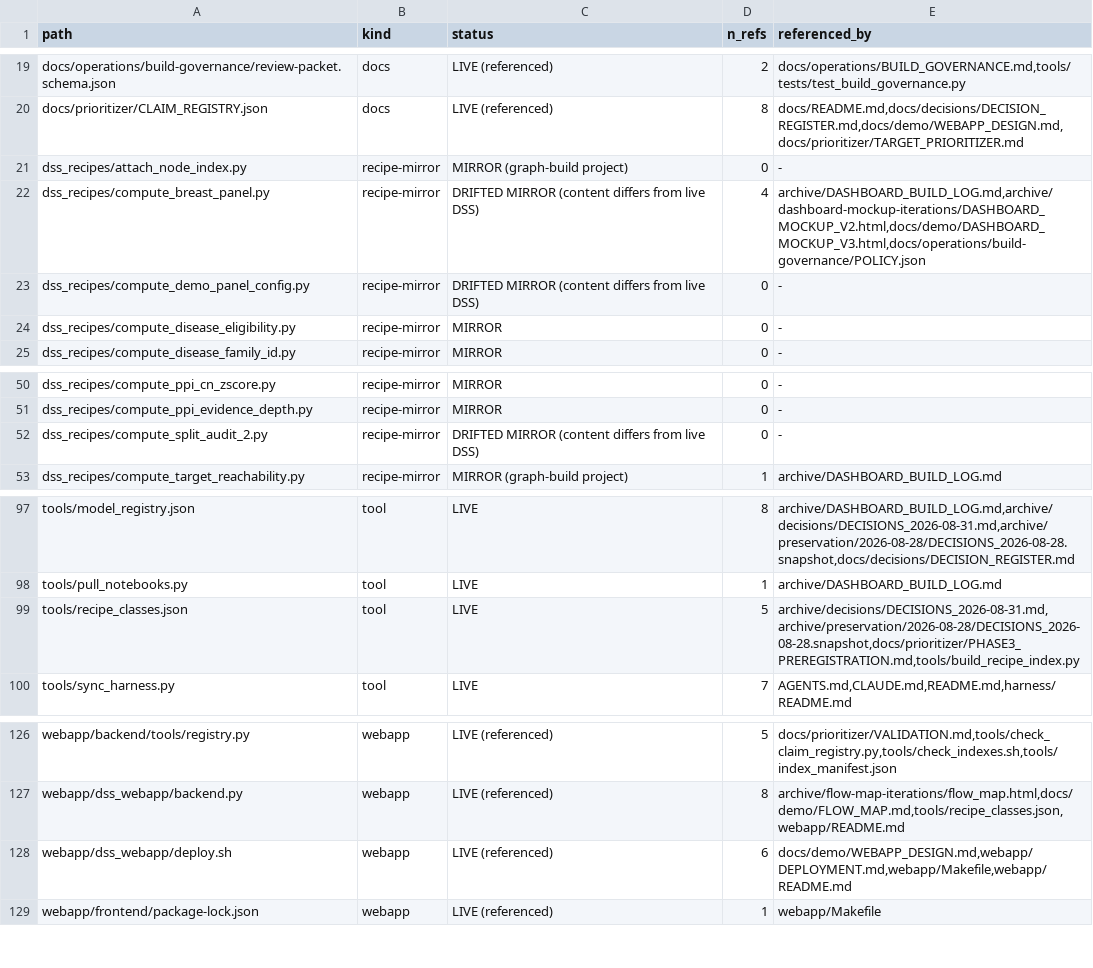
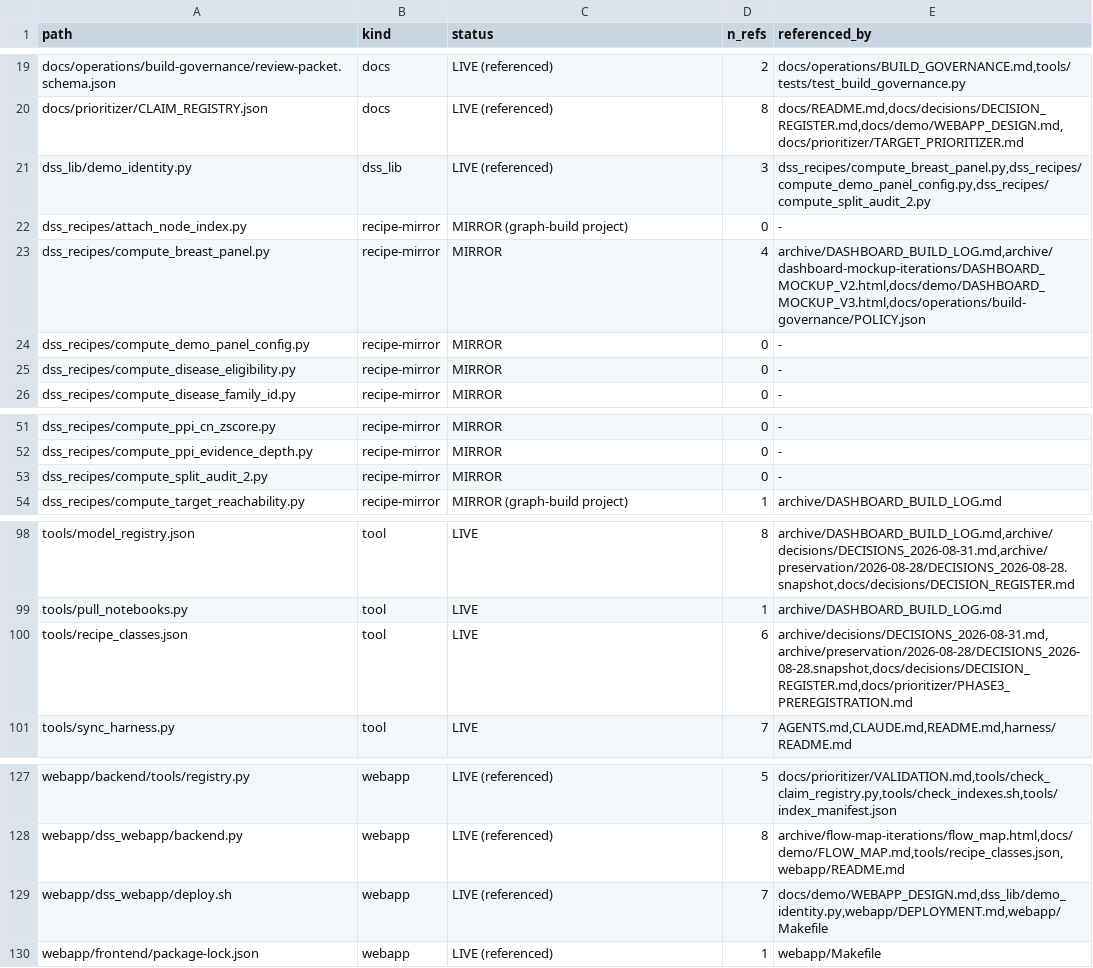
Before and after one commit to lhfudataiku/demo-target-identification, a TSV file: .index/code.tsv, drawn as a sheet; only a part is shown, gaps mark what is left out.

```diff
--- a/.index/code.tsv
+++ b/.index/code.tsv
@@ -20,5 +20,6 @@ docs/operations/build-governance/review-packet.schema.json	docs	LIVE (referenced
 docs/prioritizer/CLAIM_REGISTRY.json	docs	LIVE (referenced)	8	docs/README.md,docs/decisions/DECISION_REGISTER.md,docs/demo/WEBAPP_DESIGN.md,docs/prioritizer/TARGET_PRIORITIZER.md
+dss_lib/demo_identity.py	dss_lib	LIVE (referenced)	3	dss_recipes/compute_breast_panel.py,dss_recipes/compute_demo_panel_config.py,dss_recipes/compute_split_audit_2.py
 dss_recipes/attach_node_index.py	recipe-mirror	MIRROR (graph-build project)	0	-
-dss_recipes/compute_breast_panel.py	recipe-mirror	DRIFTED MIRROR (content differs from live DSS)	4	archive/DASHBOARD_BUILD_LOG.md,archive/dashboard-mockup-iterations/DASHBOARD_MOCKUP_V2.html,docs/demo/DASHBOARD_MOCKUP_V3.html,docs/operations/build-governance/POLICY.json
-dss_recipes/compute_demo_panel_config.py	recipe-mirror	DRIFTED MIRROR (content differs from live DSS)	0	-
+dss_recipes/compute_breast_panel.py	recipe-mirror	MIRROR	4	archive/DASHBOARD_BUILD_LOG.md,archive/dashboard-mockup-iterations/DASHBOARD_MOCKUP_V2.html,docs/demo/DASHBOARD_MOCKUP_V3.html,docs/operations/build-governance/POLICY.json
+dss_recipes/compute_demo_panel_config.py	recipe-mirror	MIRROR	0	-
 dss_recipes/compute_disease_eligibility.py	recipe-mirror	MIRROR	0	-
@@ -51,3 +52,3 @@ dss_recipes/compute_ppi_cn_zscore.py	recipe-mirror	MIRROR	0	-
 dss_recipes/compute_ppi_evidence_depth.py	recipe-mirror	MIRROR	0	-
-dss_recipes/compute_split_audit_2.py	recipe-mirror	DRIFTED MIRROR (content differs from live DSS)	0	-
+dss_recipes/compute_split_audit_2.py	recipe-mirror	MIRROR	0	-
 dss_recipes/compute_target_reachability.py	recipe-mirror	MIRROR (graph-build project)	1	archive/DASHBOARD_BUILD_LOG.md
@@ -98,3 +99,3 @@ tools/model_registry.json	tool	LIVE	8	archive/DASHBOARD_BUILD_LOG.md,archive/dec
 tools/pull_notebooks.py	tool	LIVE	1	archive/DASHBOARD_BUILD_LOG.md
-tools/recipe_classes.json	tool	LIVE	5	archive/decisions/DECISIONS_2026-08-31.md,archive/preservation/2026-08-28/DECISIONS_2026-08-28.snapshot,docs/prioritizer/PHASE3_PREREGISTRATION.md,tools/build_recipe_index.py
+tools/recipe_classes.json	tool	LIVE	6	archive/decisions/DECISIONS_2026-08-31.md,archive/preservation/2026-08-28/DECISIONS_2026-08-28.snapshot,docs/decisions/DECISION_REGISTER.md,docs/prioritizer/PHASE3_PREREGISTRATION.md
 tools/sync_harness.py	tool	LIVE	7	AGENTS.md,CLAUDE.md,README.md,harness/README.md
@@ -127,3 +128,3 @@ webapp/backend/tools/registry.py	webapp	LIVE (referenced)	5	docs/prioritizer/VAL
 webapp/dss_webapp/backend.py	webapp	LIVE (referenced)	8	archive/flow-map-iterations/flow_map.html,docs/demo/FLOW_MAP.md,tools/recipe_classes.json,webapp/README.md
-webapp/dss_webapp/deploy.sh	webapp	LIVE (referenced)	6	docs/demo/WEBAPP_DESIGN.md,webapp/DEPLOYMENT.md,webapp/Makefile,webapp/README.md
+webapp/dss_webapp/deploy.sh	webapp	LIVE (referenced)	7	docs/demo/WEBAPP_DESIGN.md,dss_lib/demo_identity.py,webapp/DEPLOYMENT.md,webapp/Makefile
 webapp/frontend/package-lock.json	webapp	LIVE (referenced)	1	webapp/Makefile
```
Also changed, not shown: .index/decisions.tsv, .index/features.tsv, 19 other files.
